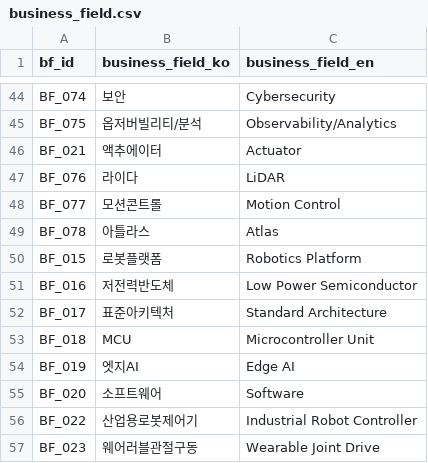
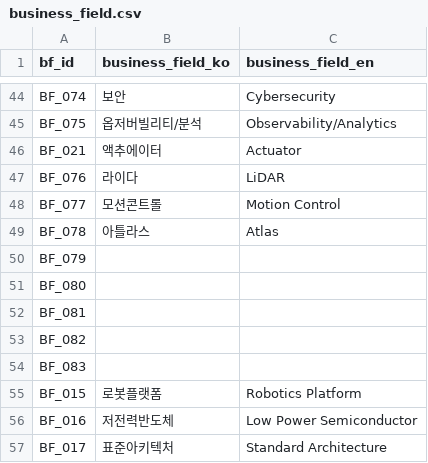
Before and after one commit to kang0302/import_MT, a CSV file: data/master/business_field.csv, drawn as a sheet; only a part is shown, gaps mark what is left out; the shorter side is filled out with more unchanged rows; the diff names each change by its address in the sheet, - before the commit and + after, or states it on an @@ line.

```diff
--- a/data/master/business_field.csv
+++ b/data/master/business_field.csv
+row 50: BF_079
+row 51: BF_080
+row 52: BF_081
+row 53: BF_082
+row 54: BF_083
```
Also changed, not shown: data/master/asset.csv, data/master/theme.csv, 1 other file.
